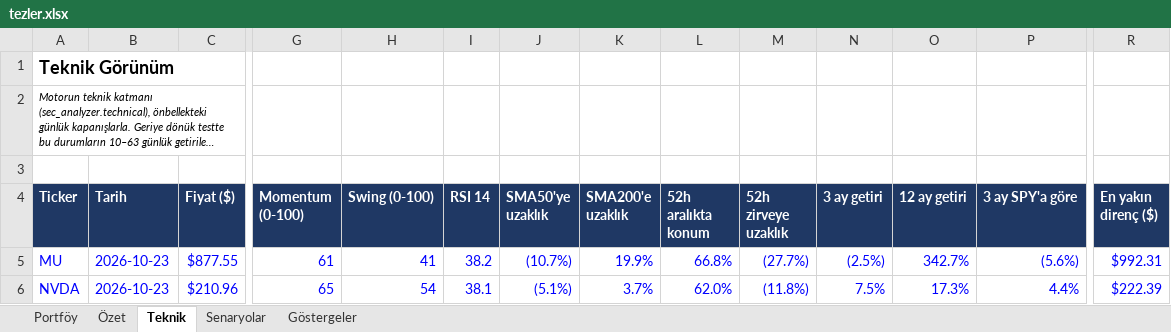
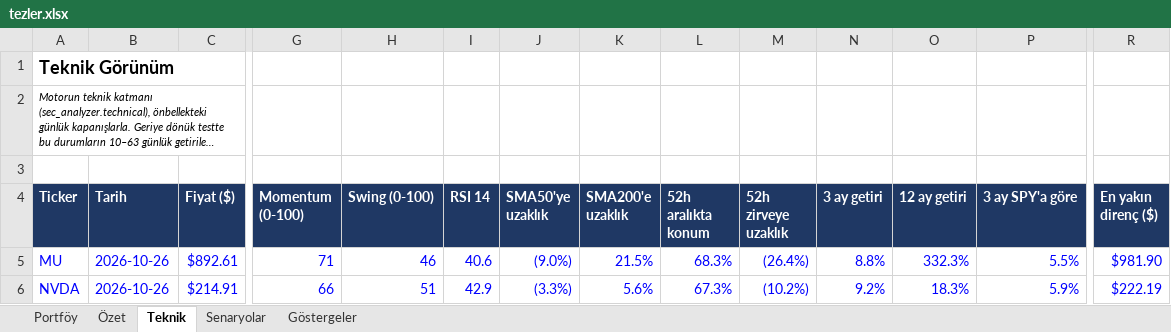
Before and after one commit to Erty8/InvAssistant, an Excel workbook: thesis/tezler.xlsx, sheet Teknik, drawn as a sheet; only a part is shown, gaps mark what is left out; long unchanged cells end in …; values as stored, in another font and other column widths than the file's, no borders; conditional formats and table styles not drawn; the diff covers the shown part only; the diff names each change by its address in the sheet, - before the commit and + after, or states it on an @@ line.

```diff
--- a/thesis/tezler.xlsx (sheet Teknik)
+++ b/thesis/tezler.xlsx (sheet Teknik)
-B5:B6 (Tarih): 2026-10-23
+B5:B6 (Tarih): 2026-10-26
-C5 (Fiyat ($)): $877.55
+C5 (Fiyat ($)): $892.61
-G5 (Momentum (0-100)): 61
+G5 (Momentum (0-100)): 71
-H5 (Swing (0-100)): 41
+H5 (Swing (0-100)): 46
-I5 (RSI 14): 38.2
+I5 (RSI 14): 40.6
-J5 (SMA50'ye uzaklık): (10.7%)
+J5 (SMA50'ye uzaklık): (9.0%)
-K5 (SMA200'e uzaklık): 19.9%
+K5 (SMA200'e uzaklık): 21.5%
-L5 (52h aralıkta konum): 66.8%
+L5 (52h aralıkta konum): 68.3%
-M5 (52h zirveye uzaklık): (27.7%)
+M5 (52h zirveye uzaklık): (26.4%)
-N5 (3 ay getiri): (2.5%)
+N5 (3 ay getiri): 8.8%
-O5 (12 ay getiri): 342.7%
+O5 (12 ay getiri): 332.3%
-P5 (3 ay SPY'a göre): (5.6%)
+P5 (3 ay SPY'a göre): 5.5%
-R5 (En yakın direnç ($)): $992.31
+R5 (En yakın direnç ($)): $981.90
-C6 (Fiyat ($)): $210.96
+C6 (Fiyat ($)): $214.91
-G6 (Momentum (0-100)): 65
+G6 (Momentum (0-100)): 66
-H6 (Swing (0-100)): 54
+H6 (Swing (0-100)): 51
-I6 (RSI 14): 38.1
+I6 (RSI 14): 42.9
-J6 (SMA50'ye uzaklık): (5.1%)
+J6 (SMA50'ye uzaklık): (3.3%)
-K6 (SMA200'e uzaklık): 3.7%
+K6 (SMA200'e uzaklık): 5.6%
-L6 (52h aralıkta konum): 62.0%
+L6 (52h aralıkta konum): 67.3%
-M6 (52h zirveye uzaklık): (11.8%)
+M6 (52h zirveye uzaklık): (10.2%)
-N6 (3 ay getiri): 7.5%
+N6 (3 ay getiri): 9.2%
-O6 (12 ay getiri): 17.3%
+O6 (12 ay getiri): 18.3%
-P6 (3 ay SPY'a göre): 4.4%
+P6 (3 ay SPY'a göre): 5.9%
-R6 (En yakın direnç ($)): $222.39
+R6 (En yakın direnç ($)): $222.19
```
Also changed, not shown: 206 edited cells elsewhere in this sheet, sheet Portföy, 6 other files.
